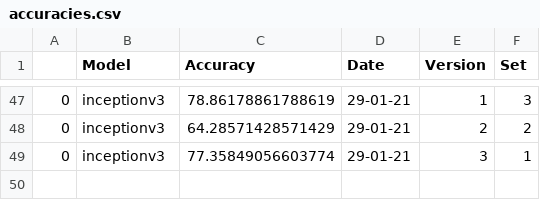
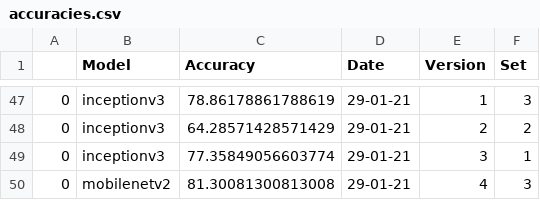
Before and after one commit to beamaia/ic-different-nets, a CSV file: test_accuracies/accuracies.csv, drawn as a sheet; only a part is shown, gaps mark what is left out.

```diff
--- a/test_accuracies/accuracies.csv
+++ b/test_accuracies/accuracies.csv
@@ -49 +49,2 @@
 0,inceptionv3,77.35849056603774,29-01-21,3,1
+0,mobilenetv2,81.30081300813008,29-01-21,4,3
```
Also changed, not shown: positive_negatives_stats.csv, stats.csv, 16 other files.
